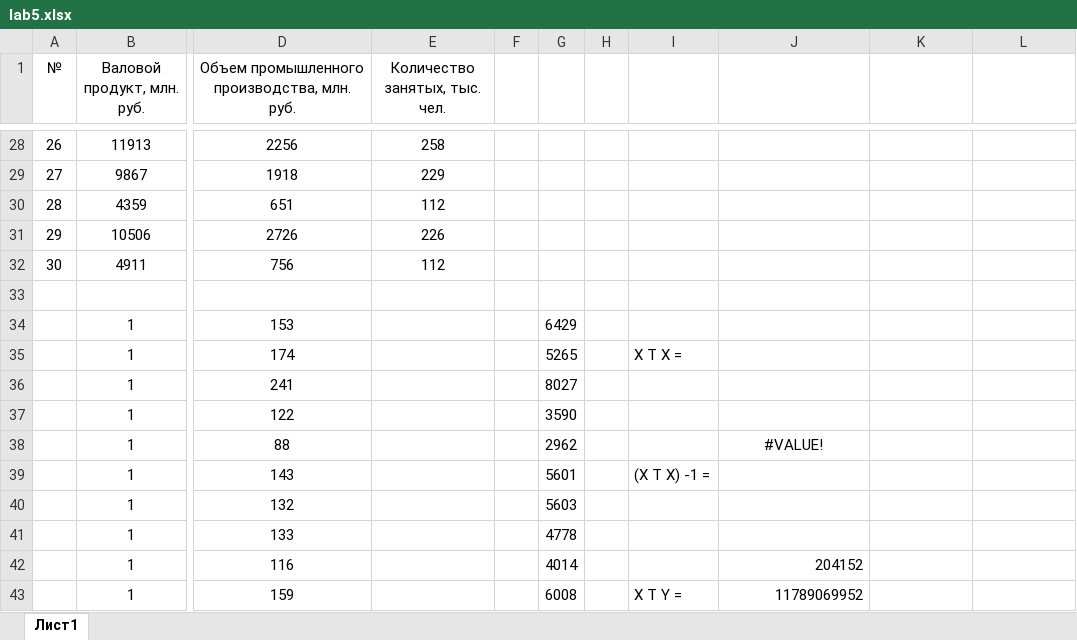
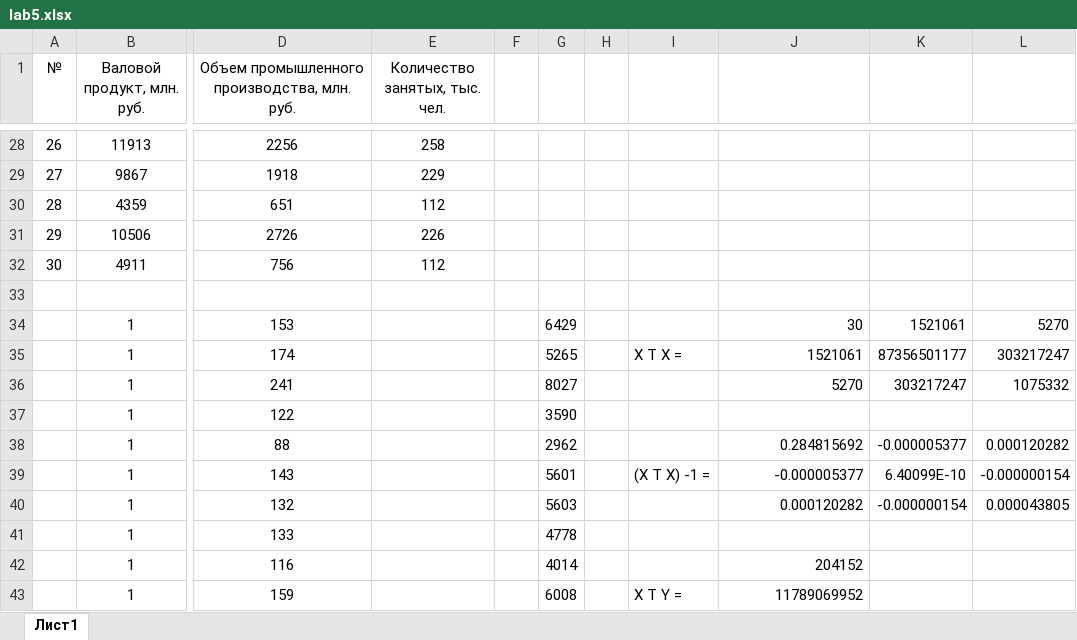
Before and after one commit to valmork/university, an Excel workbook: 3th course/МИЭП/lab5.xlsx, sheet Лист1, drawn as a sheet; only a part is shown, gaps mark what is left out; values as stored, in another font and other column widths than the file's, no borders; the diff names each change by its address in the sheet, - before the commit and + after, or states it on an @@ line.

```diff
--- a/3th course/МИЭП/lab5.xlsx (sheet Лист1)
+++ b/3th course/МИЭП/lab5.xlsx (sheet Лист1)
-J34: (empty)
+J34: 30
-K34: (empty)
+K34: 1521061
-L34: (empty)
+L34: 5270
-J35: (empty)
+J35: 1521061
-K35: (empty)
+K35: 87356501177
-L35: (empty)
+L35: 303217247
-J36: (empty)
+J36: 5270
-K36: (empty)
+K36: 303217247
-L36: (empty)
+L36: 1075332
-J38: #VALUE!
+J38: 0.284815692
-J38 alignment: center
+J38 alignment: right
-K38: (empty)
+K38: -0.000005377
-L38: (empty)
+L38: 0.000120282
-J39: (empty)
+J39: -0.000005377
-K39: (empty)
+K39: 6.40099E-10
-L39: (empty)
+L39: -0.000000154
-J40: (empty)
+J40: 0.000120282
-K40: (empty)
+K40: -0.000000154
-L40: (empty)
+L40: 0.000043805
```
Also changed, not shown: 1 other file.
